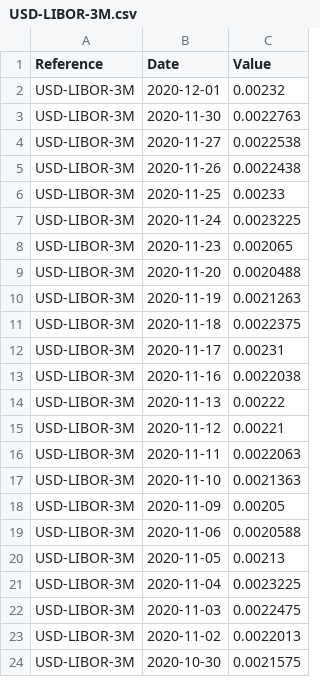
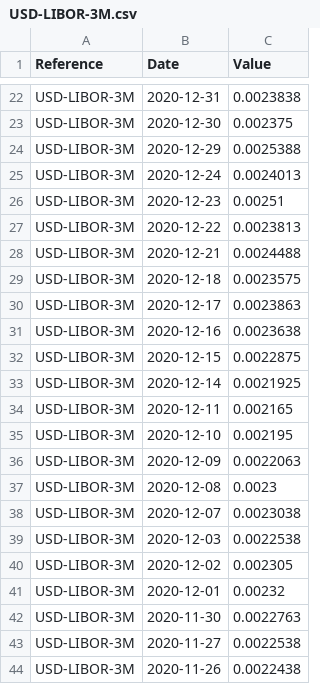
Before and after one commit to marc-henrard/analysis, a CSV file: src/analysis/resources/fixing/USD-LIBOR-3M.csv, drawn as a sheet; only a part is shown, gaps mark what is left out; the shorter side is filled out with more unchanged rows; the diff covers the shown part only; the diff names each change by its address in the sheet, - before the commit and + after, or states it on an @@ line.

```diff
--- a/src/analysis/resources/fixing/USD-LIBOR-3M.csv
+++ b/src/analysis/resources/fixing/USD-LIBOR-3M.csv
+row 22: USD-LIBOR-3M | 2020-12-31 | 0.0023838
+row 23: USD-LIBOR-3M | 2020-12-30 | 0.002375
+row 24: USD-LIBOR-3M | 2020-12-29 | 0.0025388
+row 25: USD-LIBOR-3M | 2020-12-24 | 0.0024013
+row 26: USD-LIBOR-3M | 2020-12-23 | 0.00251
+row 27: USD-LIBOR-3M | 2020-12-22 | 0.0023813
+row 28: USD-LIBOR-3M | 2020-12-21 | 0.0024488
+row 29: USD-LIBOR-3M | 2020-12-18 | 0.0023575
+row 30: USD-LIBOR-3M | 2020-12-17 | 0.0023863
+row 31: USD-LIBOR-3M | 2020-12-16 | 0.0023638
+row 32: USD-LIBOR-3M | 2020-12-15 | 0.0022875
+row 33: USD-LIBOR-3M | 2020-12-14 | 0.0021925
+row 34: USD-LIBOR-3M | 2020-12-11 | 0.002165
+row 35: USD-LIBOR-3M | 2020-12-10 | 0.002195
+row 36: USD-LIBOR-3M | 2020-12-09 | 0.0022063
+row 37: USD-LIBOR-3M | 2020-12-08 | 0.0023
+row 38: USD-LIBOR-3M | 2020-12-07 | 0.0023038
+row 39: USD-LIBOR-3M | 2020-12-03 | 0.0022538
+row 40: USD-LIBOR-3M | 2020-12-02 | 0.002305
```
Also changed, not shown: 20 added rows and 2 removed rows elsewhere in this file, src/analysis/resources/fixing/USD-SOFR-2.csv, 56 other files.
